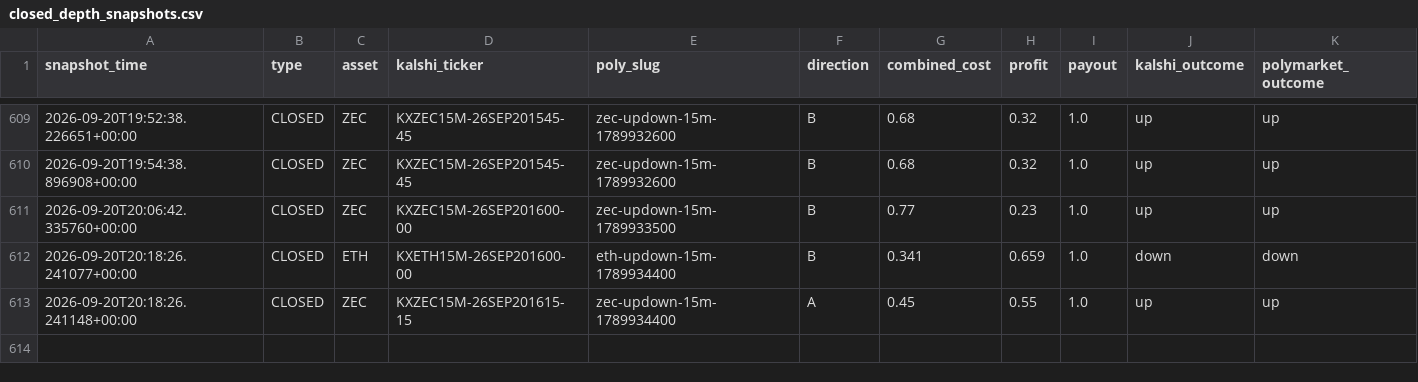
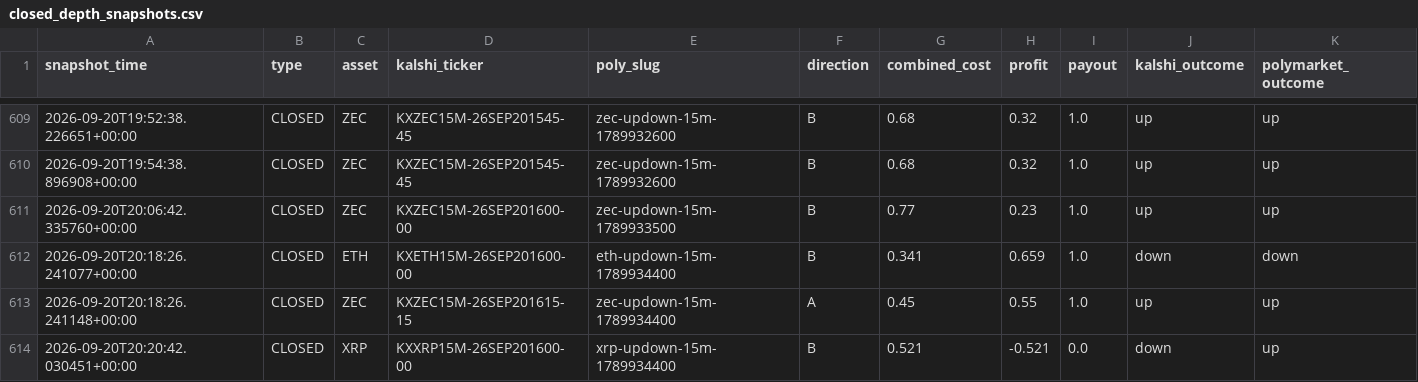
Before and after one commit to Prinxe-crypto/gap-maker-depth-monitor, a CSV file: closed_depth_snapshots.csv, drawn as a sheet; only a part is shown, gaps mark what is left out; rows hold the shown columns only; the diff names each change by its address in the sheet, - before the commit and + after, or states it on an @@ line.

```diff
--- a/closed_depth_snapshots.csv
+++ b/closed_depth_snapshots.csv
+row 614: 2026-09-20T20:20:42.030451+00:00 | CLOSED | XRP | KXXRP15M-26SEP201600-00 | xrp-updown-15m-1789934400 | B | 0.521 | -0.521 | 0.0 | down | up
```
Also changed, not shown: 3 other files.
